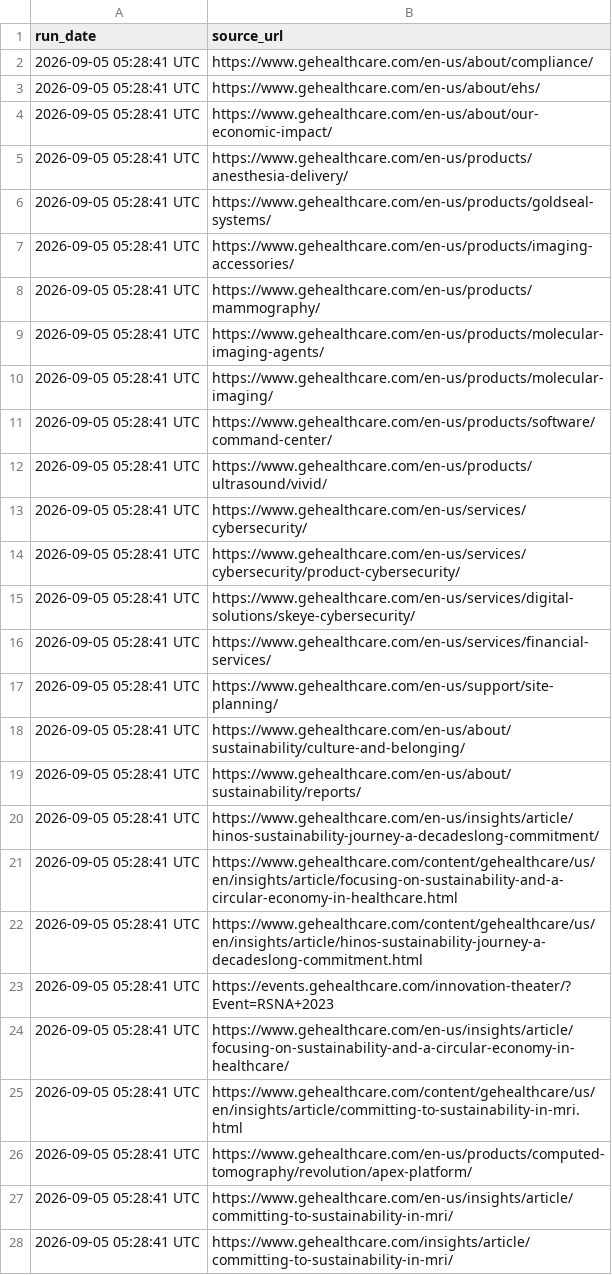
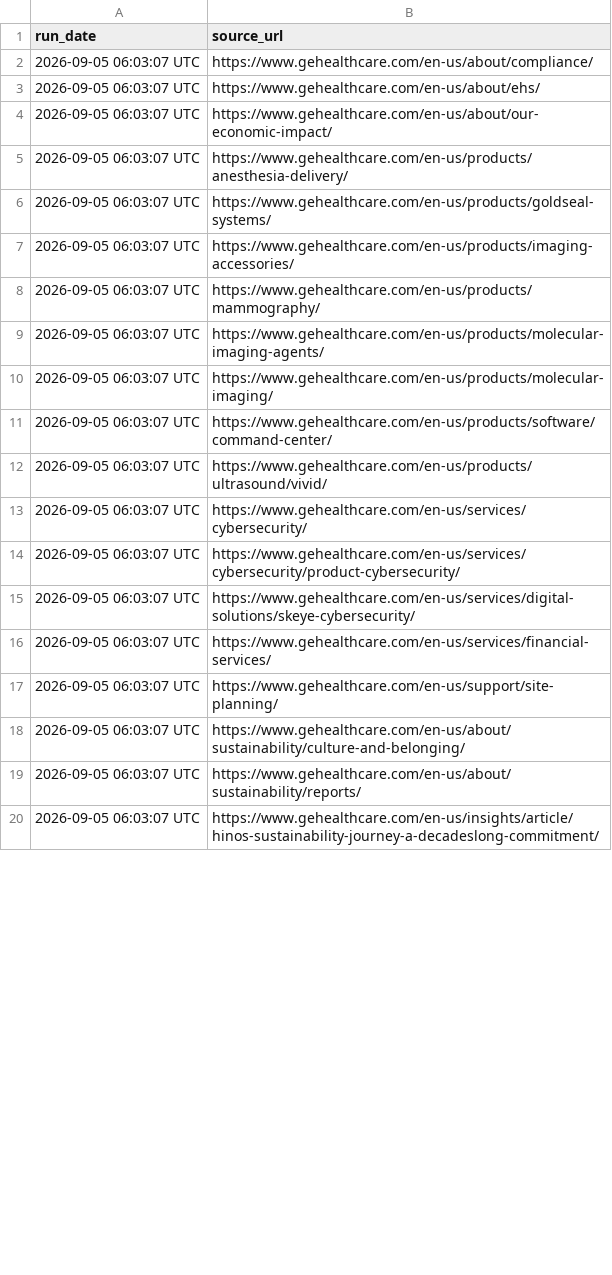
Before and after one commit to Shyam7291/website-url-collector, a CSV file: PDF_PAGES.csv, drawn as a sheet; only a part is shown; the diff covers the shown part only.

```diff
--- a/PDF_PAGES.csv
+++ b/PDF_PAGES.csv
@@ -1,28 +1,20 @@
 run_date,source_url
-2026-09-05 05:28:41 UTC,https://www.gehealthcare.com/en-us/about/compliance/
-2026-09-05 05:28:41 UTC,https://www.gehealthcare.com/en-us/about/ehs/
-2026-09-05 05:28:41 UTC,https://www.gehealthcare.com/en-us/about/our-economic-impact/
-2026-09-05 05:28:41 UTC,https://www.gehealthcare.com/en-us/products/anesthesia-delivery/
-2026-09-05 05:28:41 UTC,https://www.gehealthcare.com/en-us/products/goldseal-systems/
-2026-09-05 05:28:41 UTC,https://www.gehealthcare.com/en-us/products/imaging-accessories/
-2026-09-05 05:28:41 UTC,https://www.gehealthcare.com/en-us/products/mammography/
-2026-09-05 05:28:41 UTC,https://www.gehealthcare.com/en-us/products/molecular-imaging-agents/
-2026-09-05 05:28:41 UTC,https://www.gehealthcare.com/en-us/products/molecular-imaging/
-2026-09-05 05:28:41 UTC,https://www.gehealthcare.com/en-us/products/software/command-center/
-2026-09-05 05:28:41 UTC,https://www.gehealthcare.com/en-us/products/ultrasound/vivid/
-2026-09-05 05:28:41 UTC,https://www.gehealthcare.com/en-us/services/cybersecurity/
-2026-09-05 05:28:41 UTC,https://www.gehealthcare.com/en-us/services/cybersecurity/product-cybersecurity/
-2026-09-05 05:28:41 UTC,https://www.gehealthcare.com/en-us/services/digital-solutions/skeye-cybersecurity/
-2026-09-05 05:28:41 UTC,https://www.gehealthcare.com/en-us/services/financial-services/
-2026-09-05 05:28:41 UTC,https://www.gehealthcare.com/en-us/support/site-planning/
-2026-09-05 05:28:41 UTC,https://www.gehealthcare.com/en-us/about/sustainability/culture-and-belonging/
-2026-09-05 05:28:41 UTC,https://www.gehealthcare.com/en-us/about/sustainability/reports/
-2026-09-05 05:28:41 UTC,https://www.gehealthcare.com/en-us/insights/article/hinos-sustainability-journey-a-decadeslong-commitment/
-2026-09-05 05:28:41 UTC,https://www.gehealthcare.com/content/gehealthcare/us/en/insights/article/focusing-on-sustainability-and-a-circular-economy-in-healthcare.html
-2026-09-05 05:28:41 UTC,https://www.gehealthcare.com/content/gehealthcare/us/en/insights/article/hinos-sustainability-journey-a-decadeslong-commitment.html
-2026-09-05 05:28:41 UTC,https://events.gehealthcare.com/innovation-theater/?Event=RSNA+2023
-2026-09-05 05:28:41 UTC,https://www.gehealthcare.com/en-us/insights/article/focusing-on-sustainability-and-a-circular-economy-in-healthcare/
-2026-09-05 05:28:41 UTC,https://www.gehealthcare.com/content/gehealthcare/us/en/insights/article/committing-to-sustainability-in-mri.html
-2026-09-05 05:28:41 UTC,https://www.gehealthcare.com/en-us/products/computed-tomography/revolution/apex-platform/
-2026-09-05 05:28:41 UTC,https://www.gehealthcare.com/en-us/insights/article/committing-to-sustainability-in-mri/
-2026-09-05 05:28:41 UTC,https://www.gehealthcare.com/insights/article/committing-to-sustainability-in-mri/
+2026-09-05 06:03:07 UTC,https://www.gehealthcare.com/en-us/about/compliance/
+2026-09-05 06:03:07 UTC,https://www.gehealthcare.com/en-us/about/ehs/
+2026-09-05 06:03:07 UTC,https://www.gehealthcare.com/en-us/about/our-economic-impact/
+2026-09-05 06:03:07 UTC,https://www.gehealthcare.com/en-us/products/anesthesia-delivery/
+2026-09-05 06:03:07 UTC,https://www.gehealthcare.com/en-us/products/goldseal-systems/
+2026-09-05 06:03:07 UTC,https://www.gehealthcare.com/en-us/products/imaging-accessories/
+2026-09-05 06:03:07 UTC,https://www.gehealthcare.com/en-us/products/mammography/
+2026-09-05 06:03:07 UTC,https://www.gehealthcare.com/en-us/products/molecular-imaging-agents/
+2026-09-05 06:03:07 UTC,https://www.gehealthcare.com/en-us/products/molecular-imaging/
+2026-09-05 06:03:07 UTC,https://www.gehealthcare.com/en-us/products/software/command-center/
+2026-09-05 06:03:07 UTC,https://www.gehealthcare.com/en-us/products/ultrasound/vivid/
+2026-09-05 06:03:07 UTC,https://www.gehealthcare.com/en-us/services/cybersecurity/
+2026-09-05 06:03:07 UTC,https://www.gehealthcare.com/en-us/services/cybersecurity/product-cybersecurity/
+2026-09-05 06:03:07 UTC,https://www.gehealthcare.com/en-us/services/digital-solutions/skeye-cybersecurity/
+2026-09-05 06:03:07 UTC,https://www.gehealthcare.com/en-us/services/financial-services/
+2026-09-05 06:03:07 UTC,https://www.gehealthcare.com/en-us/support/site-planning/
+2026-09-05 06:03:07 UTC,https://www.gehealthcare.com/en-us/about/sustainability/culture-and-belonging/
+2026-09-05 06:03:07 UTC,https://www.gehealthcare.com/en-us/about/sustainability/reports/
+2026-09-05 06:03:07 UTC,https://www.gehealthcare.com/en-us/insights/article/hinos-sustainability-journey-a-decadeslong-commitment/
```
Also changed, not shown: 15 added rows, 10 removed rows and 1 edited cell elsewhere in this file, PERFORMANCE_REPORT.csv, RUN_SUMMARY.csv.
